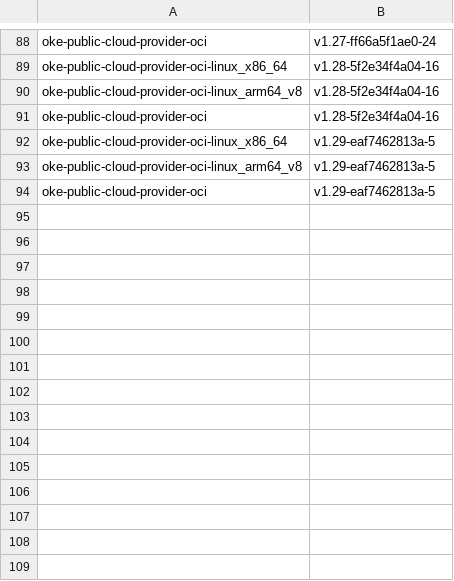
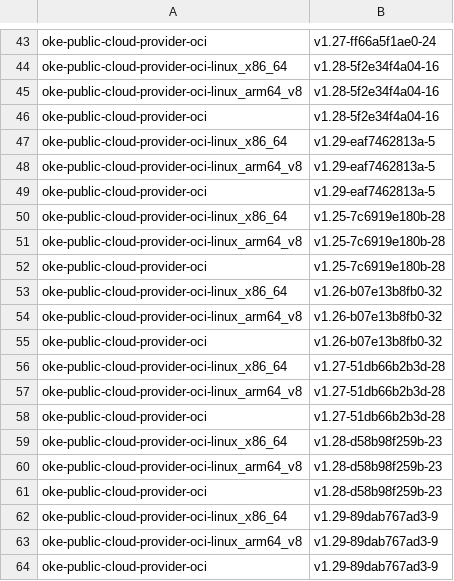
Before and after one commit to AkarshES/oci-cloud-controller-manager, a CSV file: MANIFEST.csv, drawn as a sheet; only a part is shown, gaps mark what is left out; the diff covers the shown part only.

```diff
--- a/MANIFEST.csv
+++ b/MANIFEST.csv
@@ -94 +49,16 @@ oke-public-cloud-provider-oci-linux_arm64_v8      , v1.29-eaf7462813a-5
 oke-public-cloud-provider-oci                     , v1.29-eaf7462813a-5
+oke-public-cloud-provider-oci-linux_x86_64        , v1.25-7c6919e180b-28
+oke-public-cloud-provider-oci-linux_arm64_v8      , v1.25-7c6919e180b-28
+oke-public-cloud-provider-oci                     , v1.25-7c6919e180b-28
+oke-public-cloud-provider-oci-linux_x86_64        , v1.26-b07e13b8fb0-32
+oke-public-cloud-provider-oci-linux_arm64_v8      , v1.26-b07e13b8fb0-32
+oke-public-cloud-provider-oci                     , v1.26-b07e13b8fb0-32
+oke-public-cloud-provider-oci-linux_x86_64        , v1.27-51db66b2b3d-28
+oke-public-cloud-provider-oci-linux_arm64_v8      , v1.27-51db66b2b3d-28
+oke-public-cloud-provider-oci                     , v1.27-51db66b2b3d-28
+oke-public-cloud-provider-oci-linux_x86_64        , v1.28-d58b98f259b-23
+oke-public-cloud-provider-oci-linux_arm64_v8      , v1.28-d58b98f259b-23
+oke-public-cloud-provider-oci                     , v1.28-d58b98f259b-23
+oke-public-cloud-provider-oci-linux_x86_64        , v1.29-89dab767ad3-9
+oke-public-cloud-provider-oci-linux_arm64_v8      , v1.29-89dab767ad3-9
+oke-public-cloud-provider-oci                     , v1.29-89dab767ad3-9
```
Also changed, not shown: 45 removed rows elsewhere in this file, MANIFEST_ARCHIVE.csv, 25 other files.
